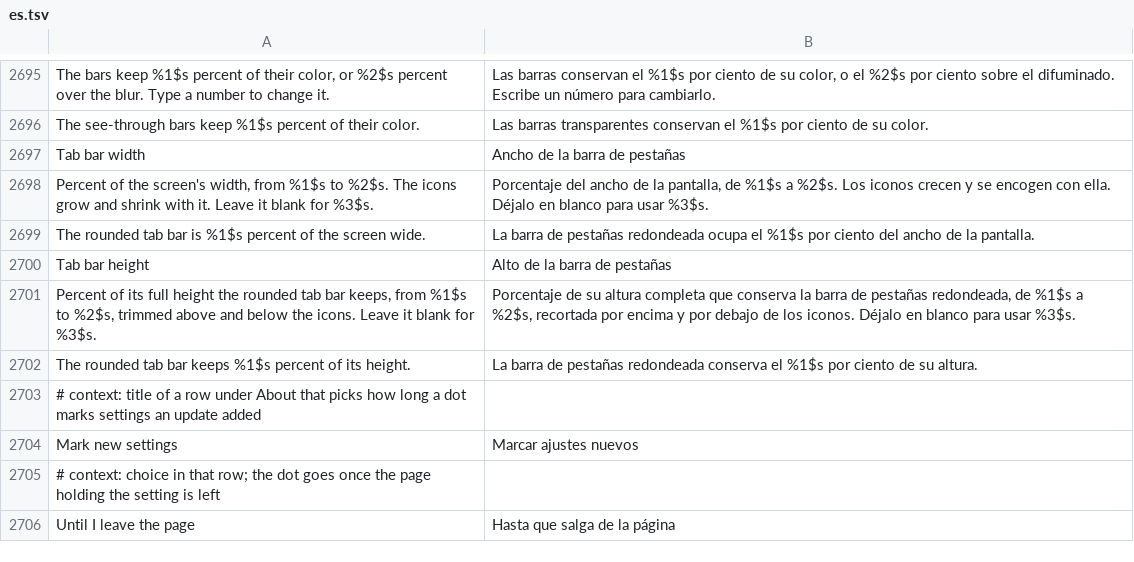
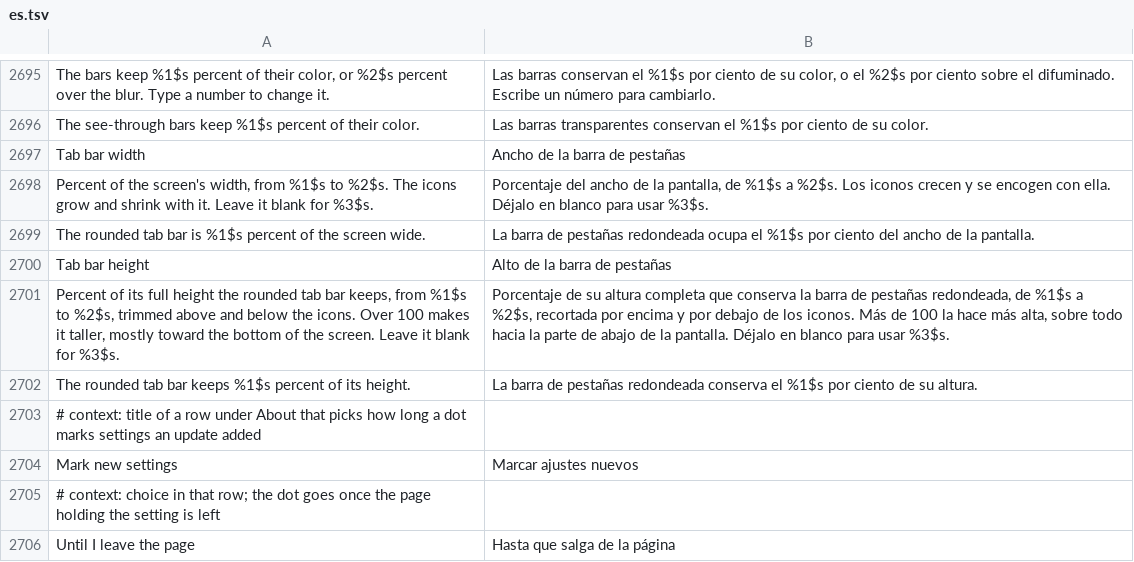
Before and after one commit to SysAdminDoc/HushFacebook, a TSV file: extensions/shared/library/src/main/l10n/es.tsv, drawn as a sheet; only a part is shown, gaps mark what is left out.

```diff
--- a/extensions/shared/library/src/main/l10n/es.tsv
+++ b/extensions/shared/library/src/main/l10n/es.tsv
@@ -2700,3 +2700,3 @@ The rounded tab bar is %1$s percent of the screen wide.	La barra de pestañas re
 Tab bar height	Alto de la barra de pestañas
-Percent of its full height the rounded tab bar keeps, from %1$s to %2$s, trimmed above and below the icons. Leave it blank for %3$s.	Porcentaje de su altura completa que conserva la barra de pestañas redondeada, de %1$s a %2$s, recortada por encima y por debajo de los iconos. Déjalo en blanco para usar %3$s.
+Percent of its full height the rounded tab bar keeps, from %1$s to %2$s, trimmed above and below the icons. Over 100 makes it taller, mostly toward the bottom of the screen. Leave it blank for %3$s.	Porcentaje de su altura completa que conserva la barra de pestañas redondeada, de %1$s a %2$s, recortada por encima y por debajo de los iconos. Más de 100 la hace más alta, sobre todo hacia la parte de abajo de la pantalla. Déjalo en blanco para usar %3$s.
 The rounded tab bar keeps %1$s percent of its height.	La barra de pestañas redondeada conserva el %1$s por ciento de su altura.
```
Also changed, not shown: extensions/shared/library/src/main/l10n/de.tsv, extensions/shared/library/src/main/l10n/pt-rBR.tsv, 19 other files.
